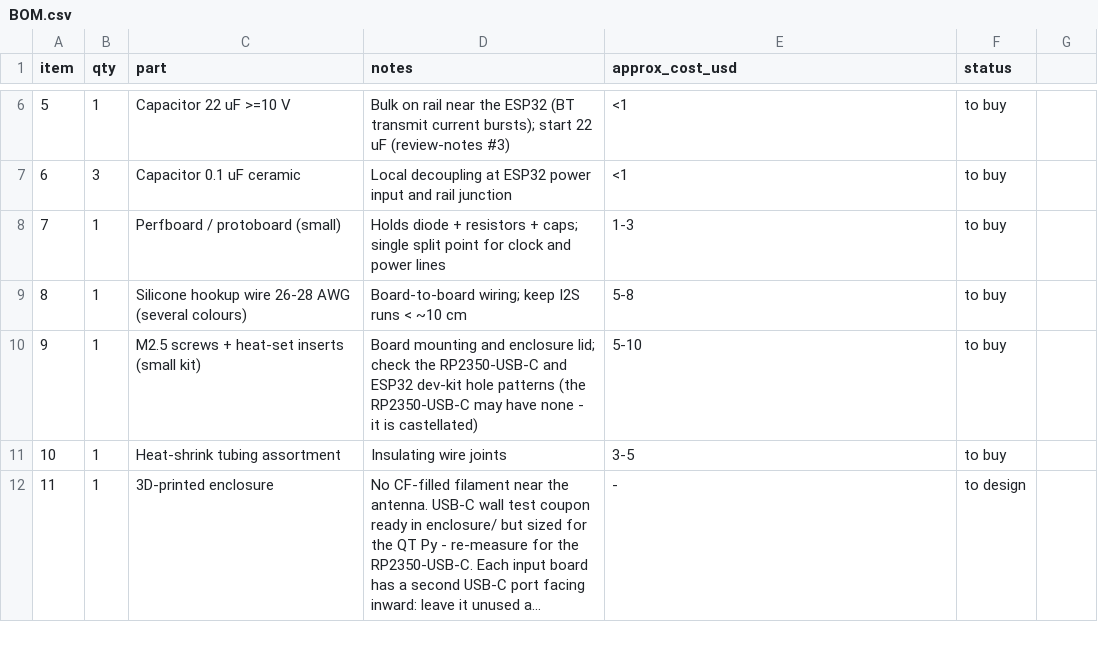
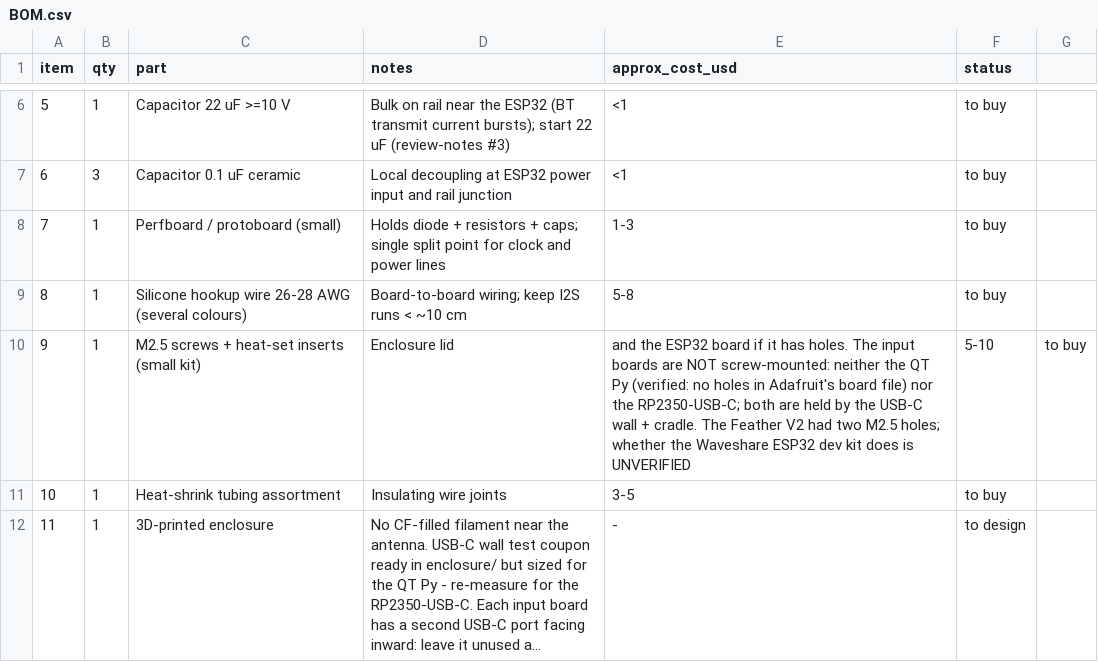
Before and after one commit to ninthfreak/USB_BT_Mixer, a CSV file: hardware/BOM.csv, drawn as a sheet; only a part is shown, gaps mark what is left out; long unchanged cells end in ….

```diff
--- a/hardware/BOM.csv
+++ b/hardware/BOM.csv
@@ -9,3 +9,3 @@ item,qty,part,notes,approx_cost_usd,status
 8,1,Silicone hookup wire 26-28 AWG (several colours),Board-to-board wiring; keep I2S runs < ~10 cm,5-8,to buy
-9,1,M2.5 screws + heat-set inserts (small kit),Board mounting and enclosure lid; check the RP2350-USB-C and ESP32 dev-kit hole patterns (the RP2350-USB-C may have none - it is castellated),5-10,to buy
+9,1,M2.5 screws + heat-set inserts (small kit),Enclosure lid, and the ESP32 board if it has holes. The input boards are NOT screw-mounted: neither the QT Py (verified: no holes in Adafruit's board file) nor the RP2350-USB-C; both are held by the USB-C wall + cradle. The Feather V2 had two M2.5 holes; whether the Waveshare ESP32 dev kit does is UNVERIFIED,5-10,to buy
 10,1,Heat-shrink tubing assortment,Insulating wire joints,3-5,to buy
```
Also changed, not shown: 2 other files.
